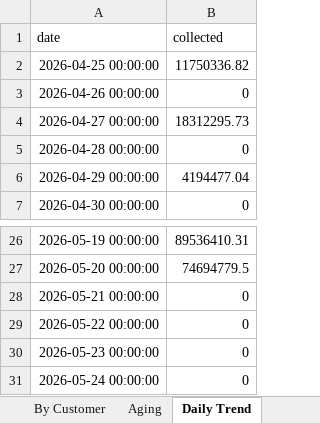
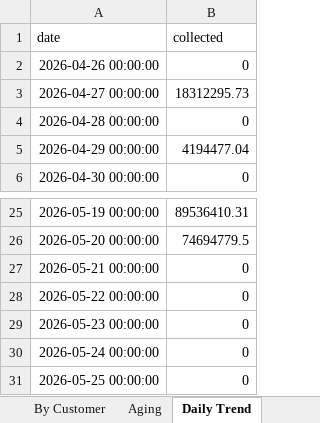
Before and after one commit to Goutam-A-B/Recykal-Collections-Intelligence, an Excel workbook: deploy/collections_dashboard.xlsx, sheet Daily Trend, drawn as a sheet; only a part is shown, gaps mark what is left out; values as stored, in another font and other column widths than the file's, no borders; removed rows and columns are numbered as before the commit, all else as after; the diff names each change by its address in the sheet, - before the commit and + after, or states it on an @@ line.

```diff
--- a/deploy/collections_dashboard.xlsx (sheet Daily Trend)
+++ b/deploy/collections_dashboard.xlsx (sheet Daily Trend)
-row 2: 2026-04-25 00:00:00 | 11750336.82
+row 31: 2026-05-25 00:00:00 | 0
```
Also changed, not shown: sheet Open Detail, 5 other files.
